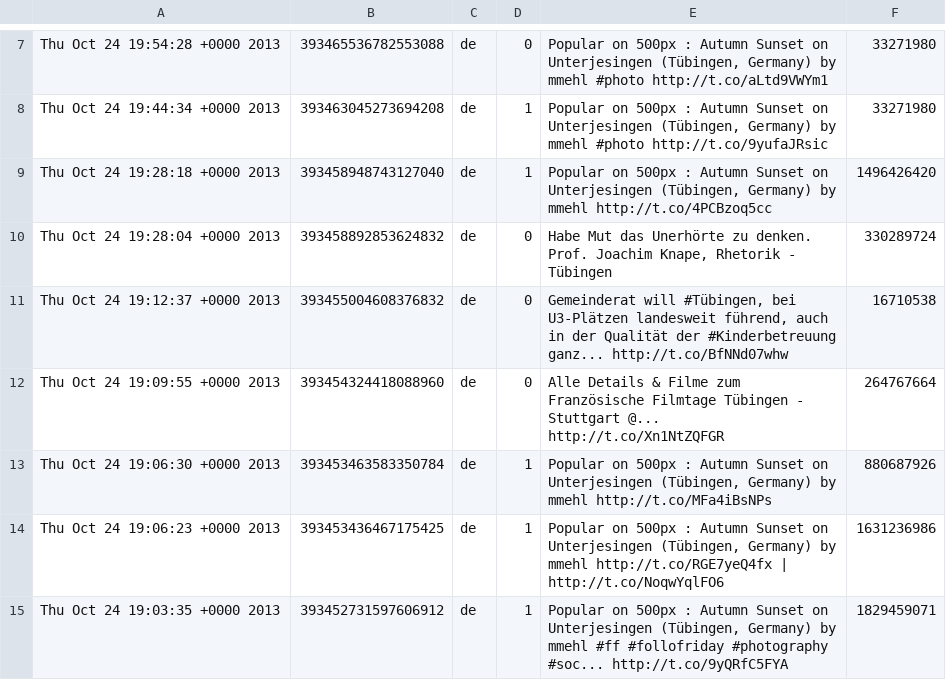
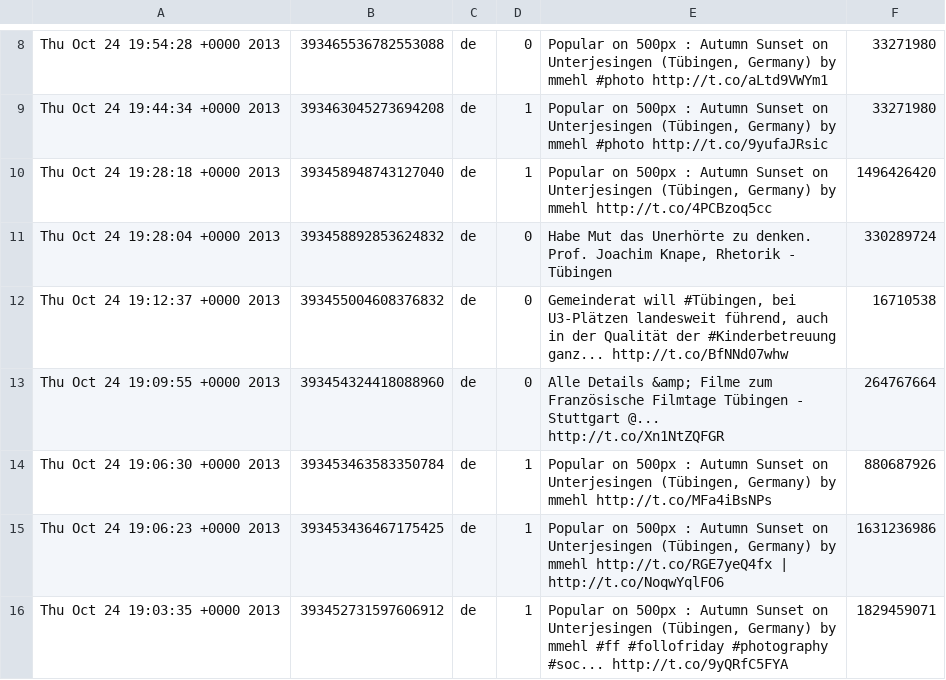
Before and after one commit to DBatUTuebingen-Teaching/db1-ws2122, a CSV file: assignment02/tweets.csv, drawn as a sheet; only a part is shown, gaps mark what is left out; the diff covers the shown part only.

```diff
--- a/assignment02/tweets.csv
+++ b/assignment02/tweets.csv
@@ -11,3 +12,3 @@ Thu Oct 24 19:28:04 +0000 2013	393458892853624832	de	0	"Habe Mut das Unerhörte
 Thu Oct 24 19:12:37 +0000 2013	393455004608376832	de	0	Gemeinderat will #Tübingen, bei U3-Plätzen landesweit führend, auch in der Qualität der #Kinderbetreuung ganz... http://t.co/BfNNd07whw	16710538
-Thu Oct 24 19:09:55 +0000 2013	393454324418088960	de	0	Alle Details & Filme zum Französische Filmtage Tübingen - Stuttgart @... http://t.co/Xn1NtZQFGR	264767664
+Thu Oct 24 19:09:55 +0000 2013	393454324418088960	de	0	Alle Details &amp; Filme zum Französische Filmtage Tübingen - Stuttgart @... http://t.co/Xn1NtZQFGR	264767664
 Thu Oct 24 19:06:30 +0000 2013	393453463583350784	de	1	Popular on 500px : Autumn Sunset on Unterjesingen (Tübingen, Germany) by mmehl http://t.co/MFa4iBsNPs	880687926
```
Also changed, not shown: 3 added rows and 12 edited cells elsewhere in this file, assignment02/users.csv.
